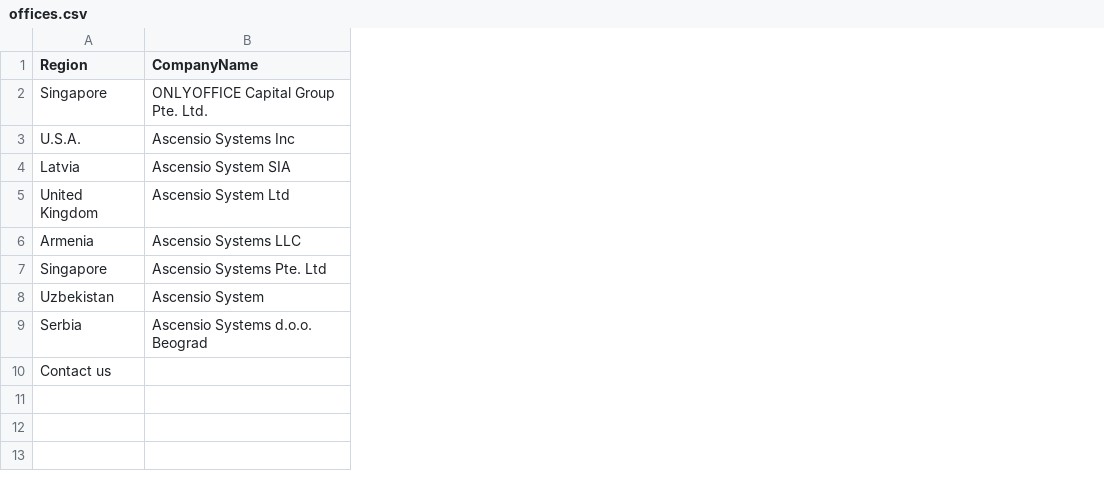
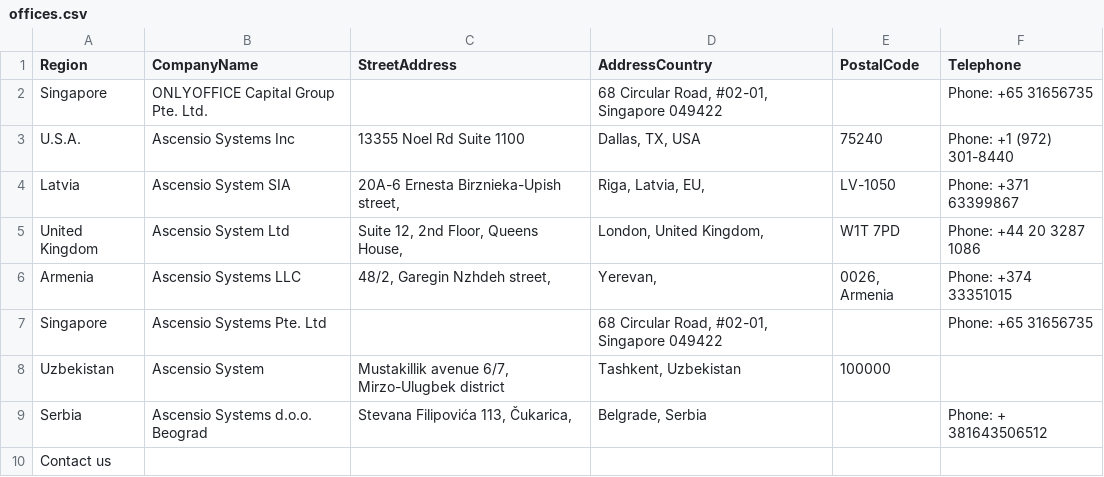
Before and after one commit to YarO4ek/Onlyoffice2, a CSV file: Onlyoffice offices/offices.csv, drawn as a sheet; the diff names each change by its address in the sheet, - before the commit and + after, or states it on an @@ line.

```diff
--- a/Onlyoffice offices/offices.csv
+++ b/Onlyoffice offices/offices.csv
+column C (StreetAddress), rows 3-9: 13355 Noel Rd Suite 1100 | 20A-6 Ernesta Birznieka-Upish street, | Suite 12, 2nd Floor, Queens House, | 48/2, Garegin Nzhdeh street, |  | Mustakillik avenue 6/7, Mirzo-Ulugbek district | Stevana Filipovića 113, Čukarica,
+column D (AddressCountry), rows 2-9: 68 Circular Road, #02-01, Singapore 049422 | Dallas, TX, USA | Riga, Latvia, EU, | London, United Kingdom, | Yerevan, | 68 Circular Road, #02-01, Singapore 049422 | Tashkent, Uzbekistan | Belgrade, Serbia
+column E (PostalCode), rows 3-8: 75240 | LV-1050 | W1T 7PD | 0026, Armenia |  | 100000
+column F (Telephone), rows 2-9: Phone: +65 31656735 | Phone: +1 (972) 301-8440 | Phone: +371 63399867 | Phone: +44 20 3287 1086 | Phone: +374 33351015 | Phone: +65 31656735 |  | Phone: + 381643506512
```
Also changed, not shown: 1 other file.
